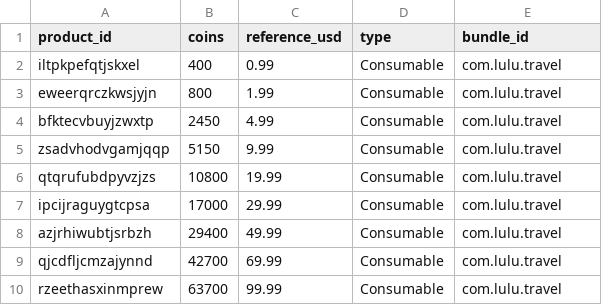
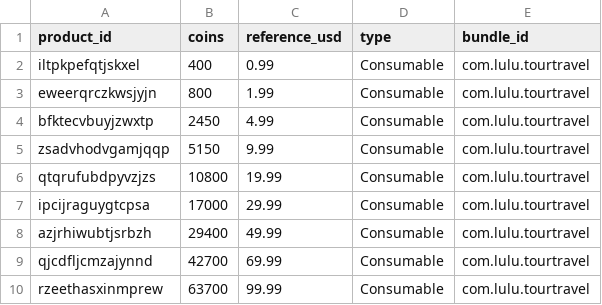
Before and after one commit to LuvNarcisuss/Lulu, a CSV file: docs/backend/lulu-product-comparison.csv, drawn as a sheet.

```diff
--- a/docs/backend/lulu-product-comparison.csv
+++ b/docs/backend/lulu-product-comparison.csv
@@ -1,10 +1,10 @@
 product_id,coins,reference_usd,type,bundle_id
-iltpkpefqtjskxel,400,0.99,Consumable,com.lulu.travel
-eweerqrczkwsjyjn,800,1.99,Consumable,com.lulu.travel
-bfktecvbuyjzwxtp,2450,4.99,Consumable,com.lulu.travel
-zsadvhodvgamjqqp,5150,9.99,Consumable,com.lulu.travel
-qtqrufubdpyvzjzs,10800,19.99,Consumable,com.lulu.travel
-ipcijraguygtcpsa,17000,29.99,Consumable,com.lulu.travel
-azjrhiwubtjsrbzh,29400,49.99,Consumable,com.lulu.travel
-qjcdfljcmzajynnd,42700,69.99,Consumable,com.lulu.travel
-rzeethasxinmprew,63700,99.99,Consumable,com.lulu.travel
+iltpkpefqtjskxel,400,0.99,Consumable,com.lulu.tourtravel
+eweerqrczkwsjyjn,800,1.99,Consumable,com.lulu.tourtravel
+bfktecvbuyjzwxtp,2450,4.99,Consumable,com.lulu.tourtravel
+zsadvhodvgamjqqp,5150,9.99,Consumable,com.lulu.tourtravel
+qtqrufubdpyvzjzs,10800,19.99,Consumable,com.lulu.tourtravel
+ipcijraguygtcpsa,17000,29.99,Consumable,com.lulu.tourtravel
+azjrhiwubtjsrbzh,29400,49.99,Consumable,com.lulu.tourtravel
+qjcdfljcmzajynnd,42700,69.99,Consumable,com.lulu.tourtravel
+rzeethasxinmprew,63700,99.99,Consumable,com.lulu.tourtravel
```
Also changed, not shown: 11 other files.
